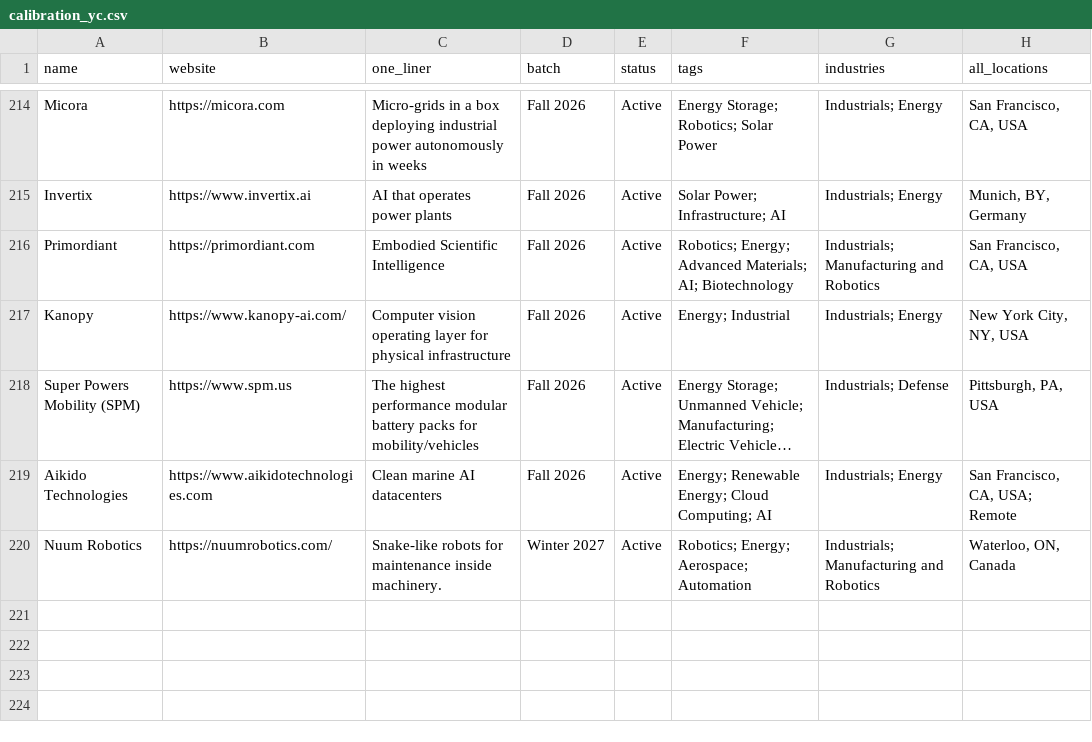
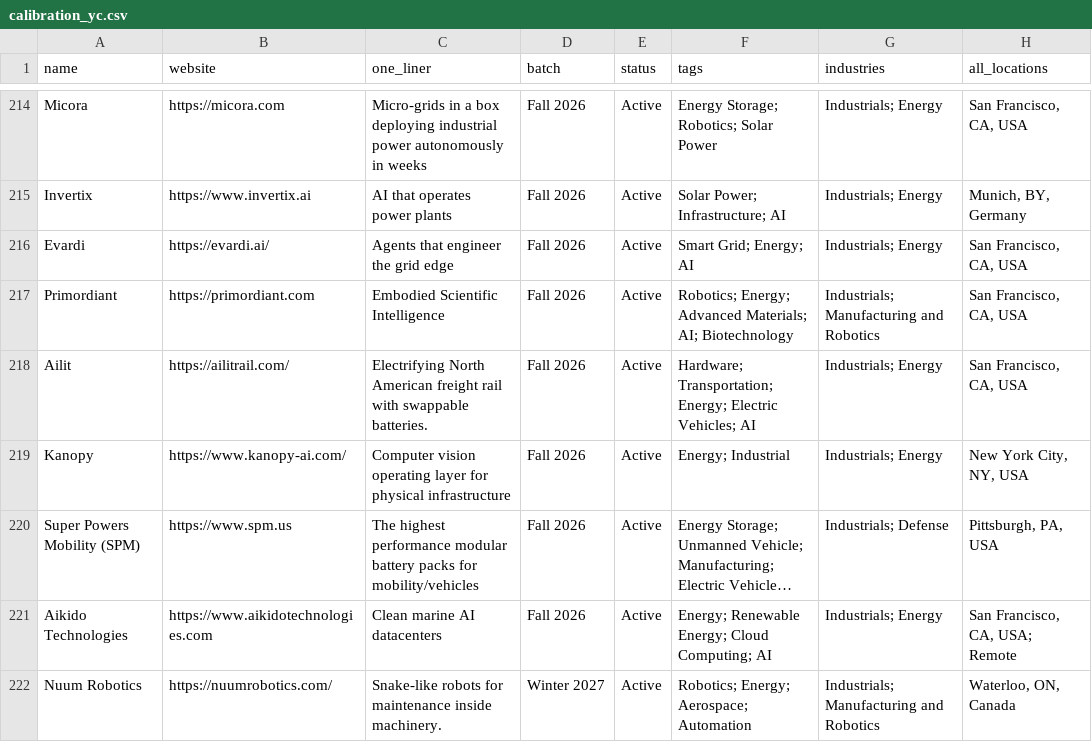
Before and after one commit to nikhil-codedesign/vc-sourcing-engine, a CSV file: data/calibration_yc.csv, drawn as a sheet; only a part is shown, gaps mark what is left out; long unchanged cells end in ….

```diff
--- a/data/calibration_yc.csv
+++ b/data/calibration_yc.csv
@@ -215,3 +215,5 @@ Micora,https://micora.com,Micro-grids in a box deploying industrial power autono
 Invertix,https://www.invertix.ai,AI that operates power plants,Fall 2026,Active,Solar Power; Infrastructure; AI,Industrials; Energy,"Munich, BY, Germany"
+Evardi,https://evardi.ai/,Agents that engineer the grid edge,Fall 2026,Active,Smart Grid; Energy; AI,Industrials; Energy,"San Francisco, CA, USA"
 Primordiant,https://primordiant.com,Embodied Scientific Intelligence,Fall 2026,Active,Robotics; Energy; Advanced Materials; AI; Biotechnology,Industrials; Manufacturing and Robotics,"San Francisco, CA, USA"
+Ailit,https://ailitrail.com/,Electrifying North American freight rail with swappable batteries.,Fall 2026,Active,Hardware; Transportation; Energy; Electric Vehicles; AI,Industrials; Energy,"San Francisco, CA, USA"
 Kanopy,https://www.kanopy-ai.com/,Computer vision operating layer for physical infrastructure,Fall 2026,Active,Energy; Industrial,Industrials; Energy,"New York City, NY, USA"
```
Also changed, not shown: data/raw_github.csv, data/raw_nsf.csv, 6 other files.
